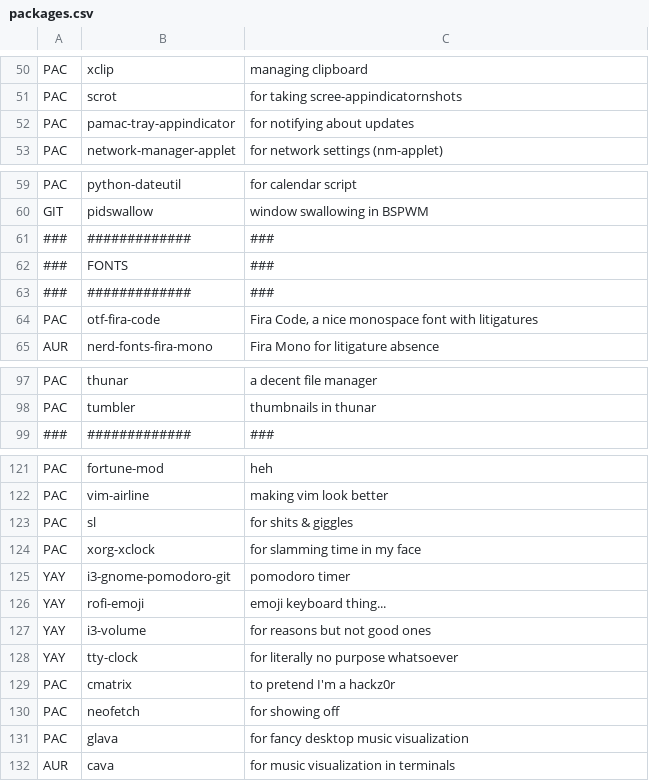
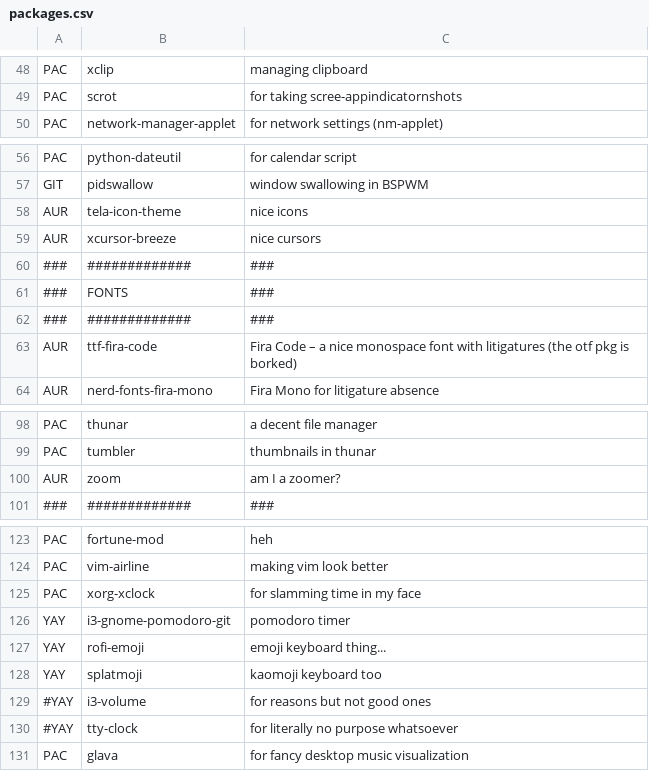
Before and after one commit to toberge/dotfiles, a CSV file: _setup/packages.csv, drawn as a sheet; only a part is shown, gaps mark what is left out; the diff covers the shown part only.

Commit message:
Fix all sorts of issues
Includes adding a bunch of packages for future reinstalls, adding mpv as
a backup when canberra fails, fixing issues with Zoom and generally
making the system more liveable.

These changes have been made over the last couple of months.

```diff
--- a/_setup/packages.csv
+++ b/_setup/packages.csv
@@ -51,3 +49,2 @@ PAC,xclip,managing clipboard
 PAC,scrot,for taking scree-appindicatornshots
-PAC,pamac-tray-appindicator,for notifying about updates
 PAC,network-manager-applet,for network settings (nm-applet)
@@ -60,2 +57,4 @@ PAC,python-dateutil,for calendar script
 GIT,pidswallow,window swallowing in BSPWM
+AUR,tela-icon-theme,nice icons
+AUR,xcursor-breeze,nice cursors
 ###,#############,###
@@ -63,2 +62,2 @@ GIT,pidswallow,window swallowing in BSPWM
 ###,#############,###
-PAC,otf-fira-code,"Fira Code, a nice monospace font with litigatures"
+AUR,ttf-fira-code,Fira Code – a nice monospace font with litigatures (the otf pkg is borked)
@@ -98,2 +99,3 @@ PAC,thunar,a decent file manager
 PAC,tumbler,thumbnails in thunar
+AUR,zoom,am I a zoomer?
 ###,#############,###
@@ -122,3 +124,2 @@ PAC,fortune-mod,heh
 PAC,vim-airline,making vim look better
-PAC,sl,for shits & giggles
 PAC,xorg-xclock,for slamming time in my face
@@ -126,7 +127,5 @@ YAY,i3-gnome-pomodoro-git,pomodoro timer
 YAY,rofi-emoji,emoji keyboard thing...
-YAY,i3-volume,for reasons but not good ones
-YAY,tty-clock,for literally no purpose whatsoever
-PAC,cmatrix,to pretend I'm a hackz0r
-PAC,neofetch,for showing off
+YAY,splatmoji,kaomoji keyboard too
+#YAY,i3-volume,for reasons but not good ones
+#YAY,tty-clock,for literally no purpose whatsoever
 PAC,glava,for fancy desktop music visualization
-AUR,cava,for music visualization in terminals
```
Also changed, not shown: 6 added rows, 6 removed rows and 5 edited cells elsewhere in this file, 12 other files.
